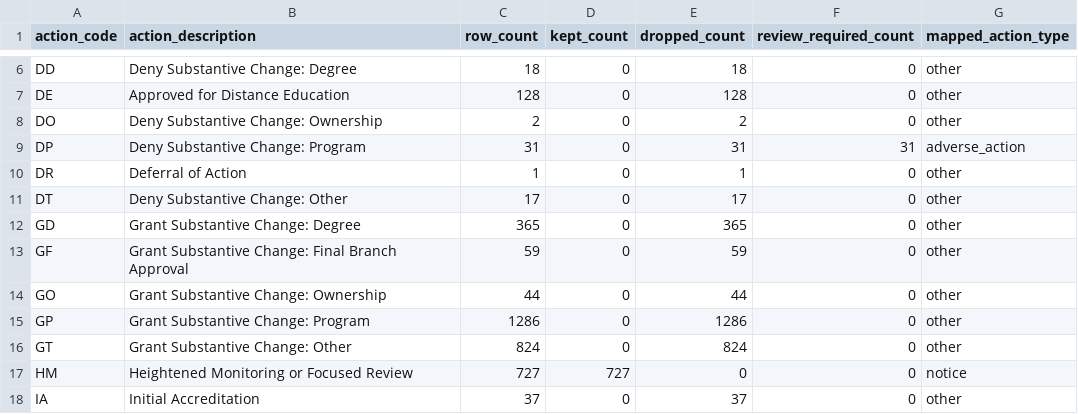
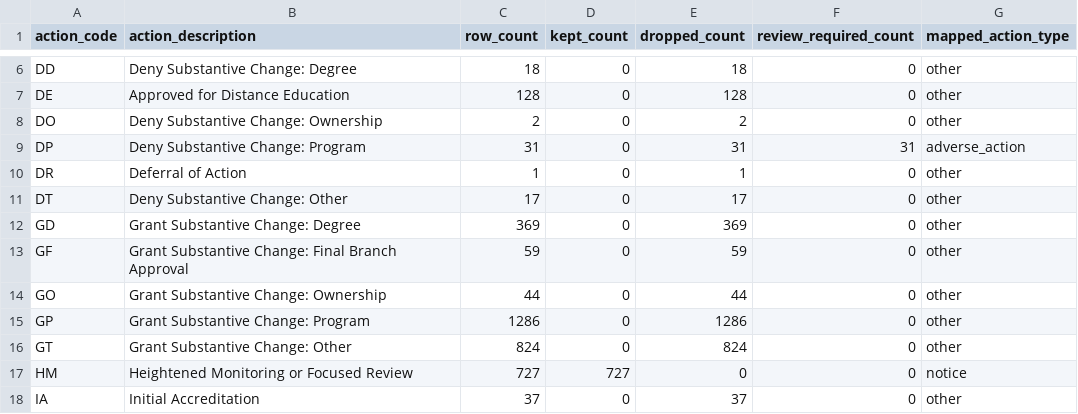
Before and after one commit to marinav13/financial-health-tracker, a CSV file: data_pipelines/accreditation/dapip_code_coverage.csv, drawn as a sheet; only a part is shown, gaps mark what is left out.

```diff
--- a/data_pipelines/accreditation/dapip_code_coverage.csv
+++ b/data_pipelines/accreditation/dapip_code_coverage.csv
@@ -11,3 +11,3 @@ DR,Deferral of Action,1,0,1,0,other
 DT,Deny Substantive Change: Other,17,0,17,0,other
-GD,Grant Substantive Change: Degree,365,0,365,0,other
+GD,Grant Substantive Change: Degree,369,0,369,0,other
 GF,Grant Substantive Change: Final Branch Approval,59,0,59,0,other
```
Also changed, not shown: data_pipelines/accreditation/dapip_public_table_policy_counts.csv, data_pipelines/accreditation/dapip_public_table_policy_family_counts.csv, 4 other files.
